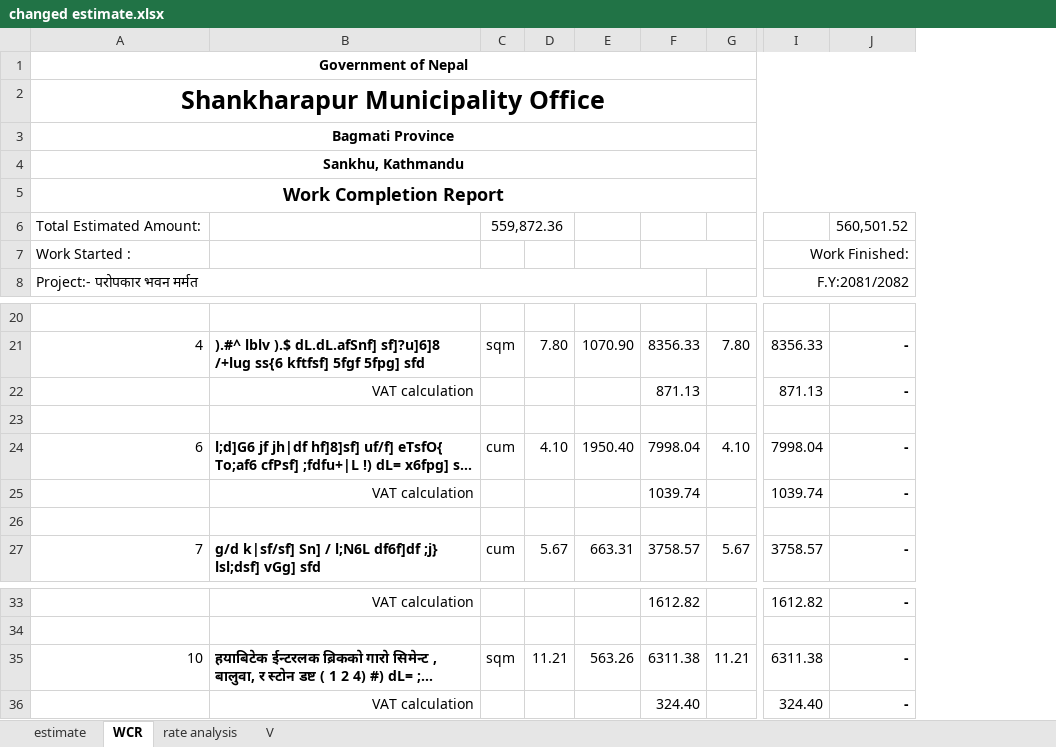
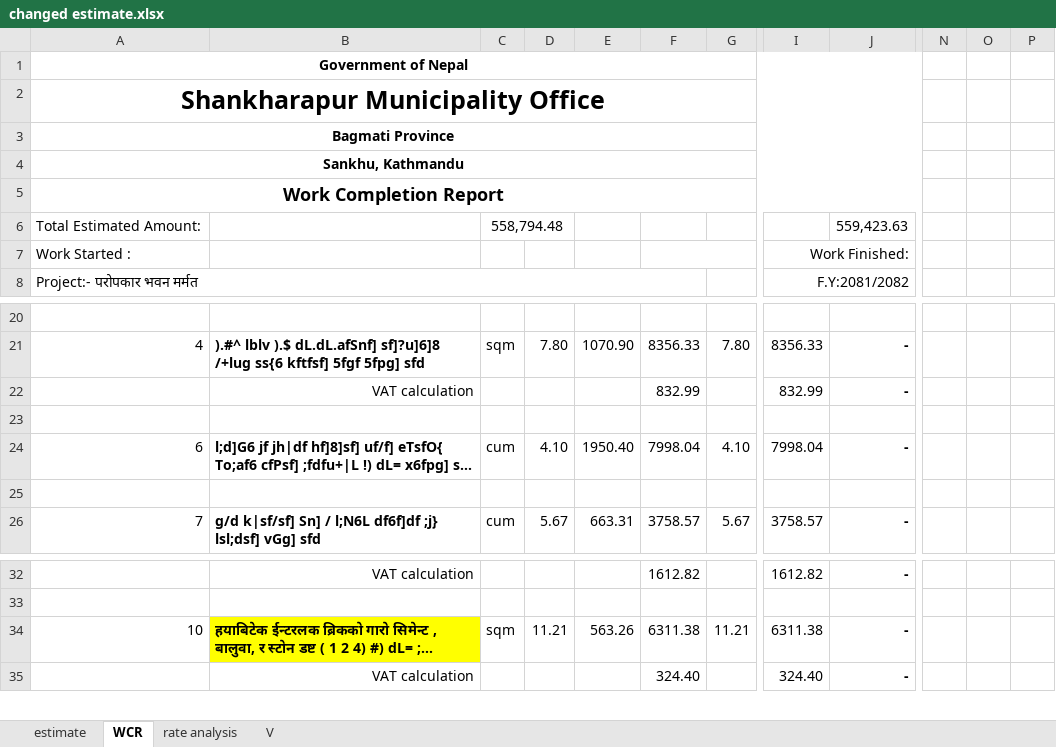
Before and after one commit to suwalcrystal/ofc, an Excel workbook: ofc/estimates/परोपकार भवन मर्मत/changed estimate.xlsx, sheet WCR, drawn as a sheet; only a part is shown, gaps mark what is left out; long unchanged cells end in …; values as stored, in another font and other column widths than the file's, no borders; removed rows and columns are numbered as before the commit, all else as after; rows hold the shown columns only; the diff covers the shown part only; the diff names each change by its address in the sheet, - before the commit and + after, or states it on an @@ line.

```diff
--- a/ofc/estimates/परोपकार भवन मर्मत/changed estimate.xlsx (sheet WCR)
+++ b/ofc/estimates/परोपकार भवन मर्मत/changed estimate.xlsx (sheet WCR)
+column N, empty
+column O, empty
+column P, empty
-C6: 559,872.36
+C6: 558,794.48
-J6: 560,501.52
+J6: 559,423.63
-F22: 871.13
+F22: 832.99
-I22: 871.13
+I22: 832.99
-row 25:  | VAT calculation |  |  |  | 1039.74 |  | 1039.74 | -
-B34 fill: none
+B34 fill: #FFFF00
```
Also changed, not shown: 12 added rows and 27 edited cells elsewhere in this sheet, sheet estimate, sheet V, formulas that keep their value, ofc/estimates/गणपति ढिकुरेपाटी संरक्षण तथा ढिकुरेपाटी माझ गाँउ सडक/V गणपति ढिकुरेपाटी संरक्षण.xlsx.
